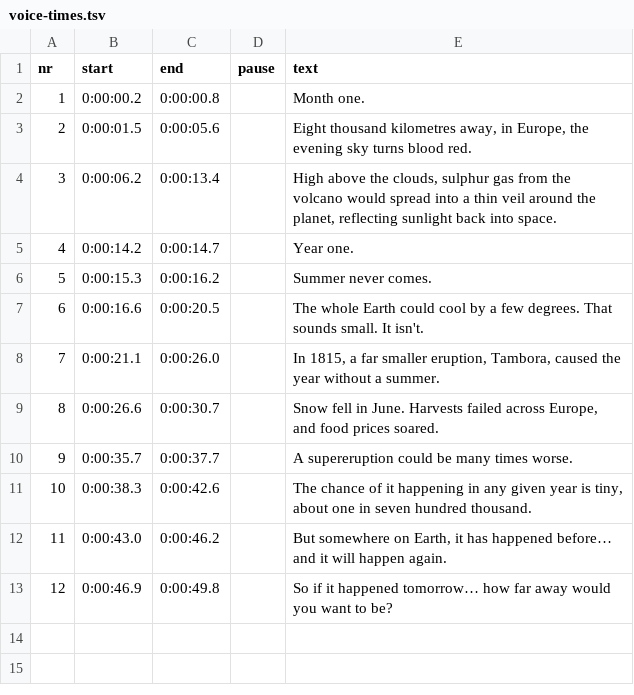
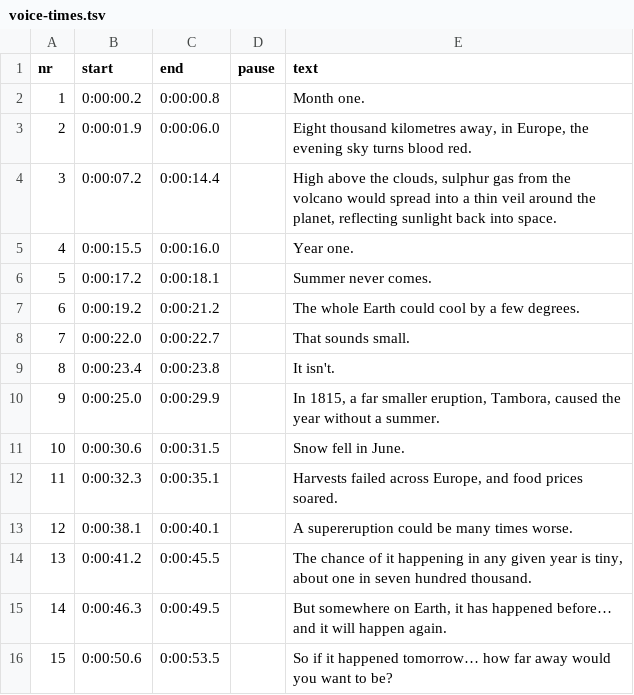
Before and after one commit to wgnghr44bg-coder/vox-lux, a TSV file: whatif-demo/topics/volcano-4-coast/voice-times.tsv, drawn as a sheet; removed rows and columns are numbered as before the commit, all else as after; the diff names each change by its address in the sheet, - before the commit and + after, or states it on an @@ line.

```diff
--- a/whatif-demo/topics/volcano-4-coast/voice-times.tsv
+++ b/whatif-demo/topics/volcano-4-coast/voice-times.tsv
-B3 (start): 0:00:01.5
+B3 (start): 0:00:01.9
-C3 (end): 0:00:05.6
+C3 (end): 0:00:06.0
-B4 (start): 0:00:06.2
+B4 (start): 0:00:07.2
-C4 (end): 0:00:13.4
+C4 (end): 0:00:14.4
-B5 (start): 0:00:14.2
+B5 (start): 0:00:15.5
-C5 (end): 0:00:14.7
+C5 (end): 0:00:16.0
-B6 (start): 0:00:15.3
+B6 (start): 0:00:17.2
-C6 (end): 0:00:16.2
+C6 (end): 0:00:18.1
-row 7: 6 | 0:00:16.6 | 0:00:20.5 |  | The whole Earth could cool by a few degrees. That sounds small. It isn't.
+row 7: 6 | 0:00:19.2 | 0:00:21.2 |  | The whole Earth could cool by a few degrees.
+row 8: 7 | 0:00:22.0 | 0:00:22.7 |  | That sounds small.
+row 9: 8 | 0:00:23.4 | 0:00:23.8 |  | It isn't.
@@ column A (nr) renumbered from row 10 down @@
-B10 (start): 0:00:21.1
+B10 (start): 0:00:25.0
-C10 (end): 0:00:26.0
+C10 (end): 0:00:29.9
-row 9: 8 | 0:00:26.6 | 0:00:30.7 |  | Snow fell in June. Harvests failed across Europe, and food prices soared.
+row 11: 10 | 0:00:30.6 | 0:00:31.5 |  | Snow fell in June.
+row 12: 11 | 0:00:32.3 | 0:00:35.1 |  | Harvests failed across Europe, and food prices soared.
-B13 (start): 0:00:35.7
+B13 (start): 0:00:38.1
-C13 (end): 0:00:37.7
+C13 (end): 0:00:40.1
-B14 (start): 0:00:38.3
+B14 (start): 0:00:41.2
-C14 (end): 0:00:42.6
+C14 (end): 0:00:45.5
-B15 (start): 0:00:43.0
+B15 (start): 0:00:46.3
-C15 (end): 0:00:46.2
+C15 (end): 0:00:49.5
-B16 (start): 0:00:46.9
+B16 (start): 0:00:50.6
-C16 (end): 0:00:49.8
+C16 (end): 0:00:53.5
```
Also changed, not shown: whatif-demo/topics/volcano-1-park/voice-times.tsv, whatif-demo/topics/volcano-2-eruption/voice-times.tsv, 29 other files.
